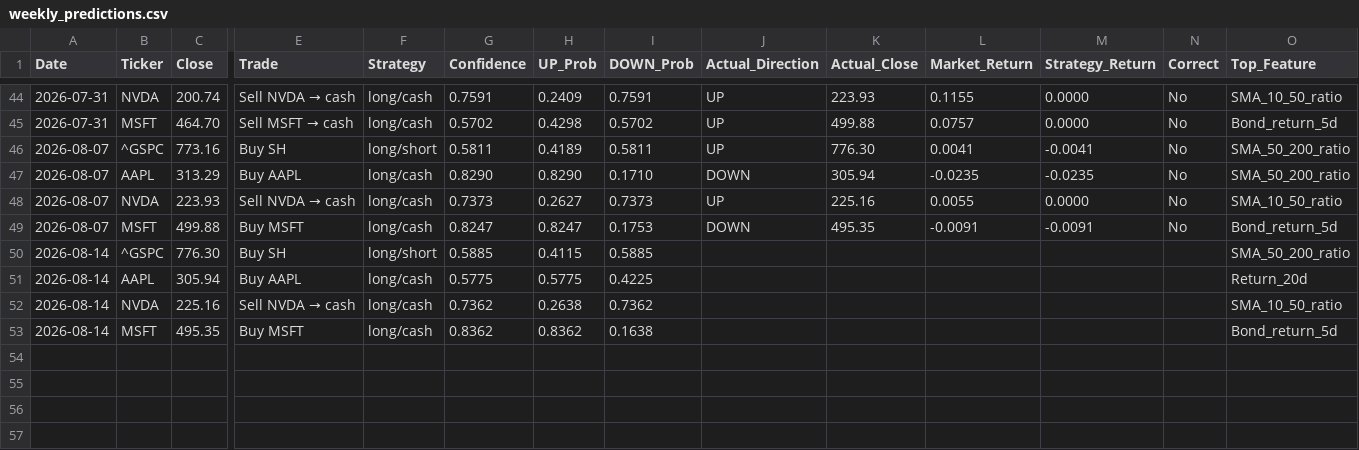
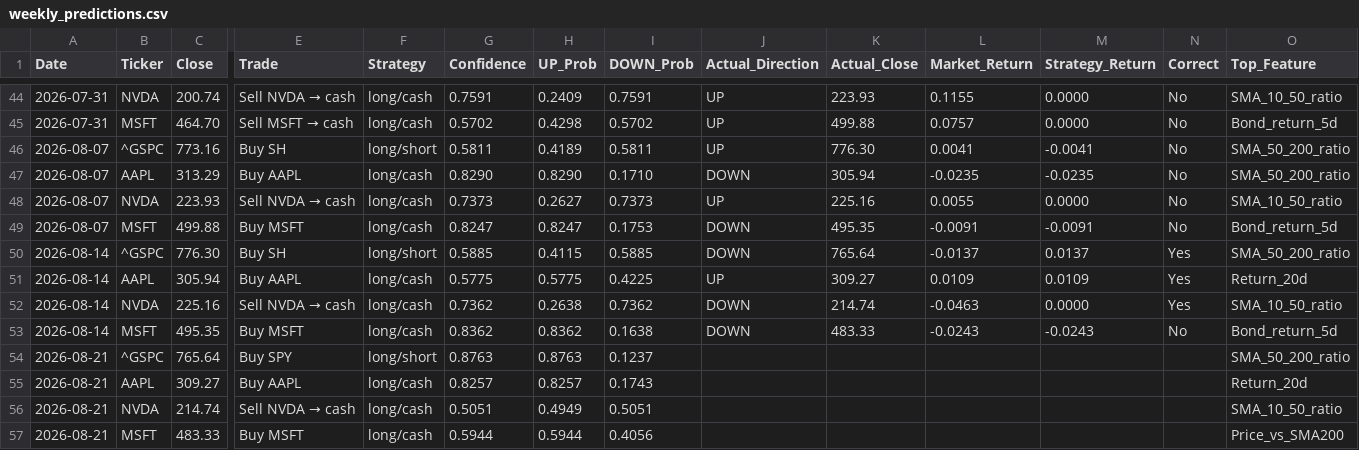
Before and after one commit to VDP09/AI-Trade, a CSV file: weekly_predictions.csv, drawn as a sheet; only a part is shown, gaps mark what is left out; rows hold the shown columns only; the diff names each change by its address in the sheet, - before the commit and + after, or states it on an @@ line.

```diff
--- a/weekly_predictions.csv
+++ b/weekly_predictions.csv
-J50 (Actual_Direction): (empty)
+J50 (Actual_Direction): DOWN
-K50 (Actual_Close): (empty)
+K50 (Actual_Close): 765.64
-L50 (Market_Return): (empty)
+L50 (Market_Return): -0.0137
-M50 (Strategy_Return): (empty)
+M50 (Strategy_Return): 0.0137
-N50:N52 (Correct): (empty)
+N50:N52 (Correct): Yes
-J51 (Actual_Direction): (empty)
+J51 (Actual_Direction): UP
-K51 (Actual_Close): (empty)
+K51 (Actual_Close): 309.27
-L51 (Market_Return): (empty)
+L51 (Market_Return): 0.0109
-M51 (Strategy_Return): (empty)
+M51 (Strategy_Return): 0.0109
-J52:J53 (Actual_Direction): (empty)
+J52:J53 (Actual_Direction): DOWN
-K52 (Actual_Close): (empty)
+K52 (Actual_Close): 214.74
-L52 (Market_Return): (empty)
+L52 (Market_Return): -0.0463
-M52 (Strategy_Return): (empty)
+M52 (Strategy_Return): 0.0000
-K53 (Actual_Close): (empty)
+K53 (Actual_Close): 483.33
-L53 (Market_Return): (empty)
+L53 (Market_Return): -0.0243
-M53 (Strategy_Return): (empty)
+M53 (Strategy_Return): -0.0243
-N53 (Correct): (empty)
+N53 (Correct): No
+row 54: 2026-08-21 | ^GSPC | 765.64 | Buy SPY | long/short | 0.8763 | 0.8763 | 0.1237 |  |  |  |  |  | SMA_50_200_ratio
+row 55: 2026-08-21 | AAPL | 309.27 | Buy AAPL | long/cash | 0.8257 | 0.8257 | 0.1743 |  |  |  |  |  | Return_20d
+row 56: 2026-08-21 | NVDA | 214.74 | Sell NVDA → cash | long/cash | 0.5051 | 0.4949 | 0.5051 |  |  |  |  |  | SMA_10_50_ratio
+row 57: 2026-08-21 | MSFT | 483.33 | Buy MSFT | long/cash | 0.5944 | 0.5944 | 0.4056 |  |  |  |  |  | Price_vs_SMA200
```
